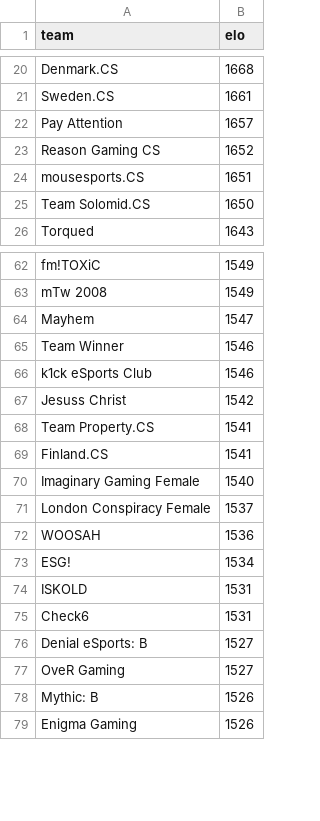
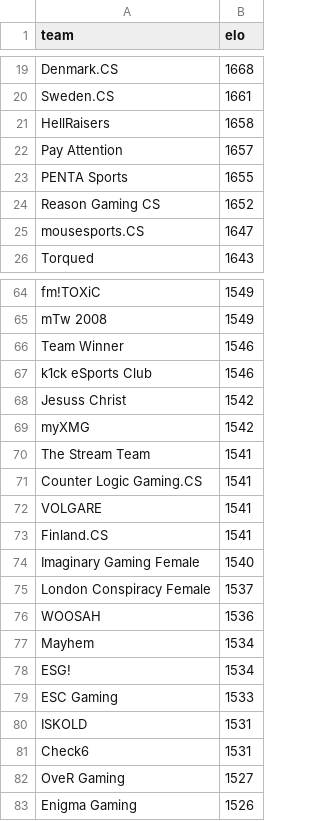
Before and after one commit to kenany/csgo-elo, a CSV file: standings.csv, drawn as a sheet; only a part is shown, gaps mark what is left out; the diff covers the shown part only.

```diff
--- a/standings.csv
+++ b/standings.csv
@@ -21,6 +20,7 @@ Denmark.CS,1668
 Sweden.CS,1661
+HellRaisers,1658
 Pay Attention,1657
+PENTA Sports,1655
 Reason Gaming CS,1652
-mousesports.CS,1651
-Team Solomid.CS,1650
+mousesports.CS,1647
 Torqued,1643
@@ -63,3 +65,2 @@ fm!TOXiC,1549
 mTw 2008,1549
-Mayhem,1547
 Team Winner,1546
@@ -67,3 +68,6 @@ k1ck eSports Club,1546
 Jesuss Christ,1542
-Team Property.CS,1541
+myXMG,1542
+The Stream Team,1541
+Counter Logic Gaming.CS,1541
+VOLGARE,1541
 Finland.CS,1541
@@ -72,8 +76,8 @@ London Conspiracy Female,1537
 WOOSAH,1536
+Mayhem,1534
 ESG!,1534
+ESC Gaming,1533
 ISKOLD,1531
 Check6,1531
-Denial eSports: B,1527
 OveR Gaming,1527
-Mythic: B,1526
 Enigma Gaming,1526
```
Also changed, not shown: 15 added rows, 15 removed rows and 5 edited cells elsewhere in this file.
